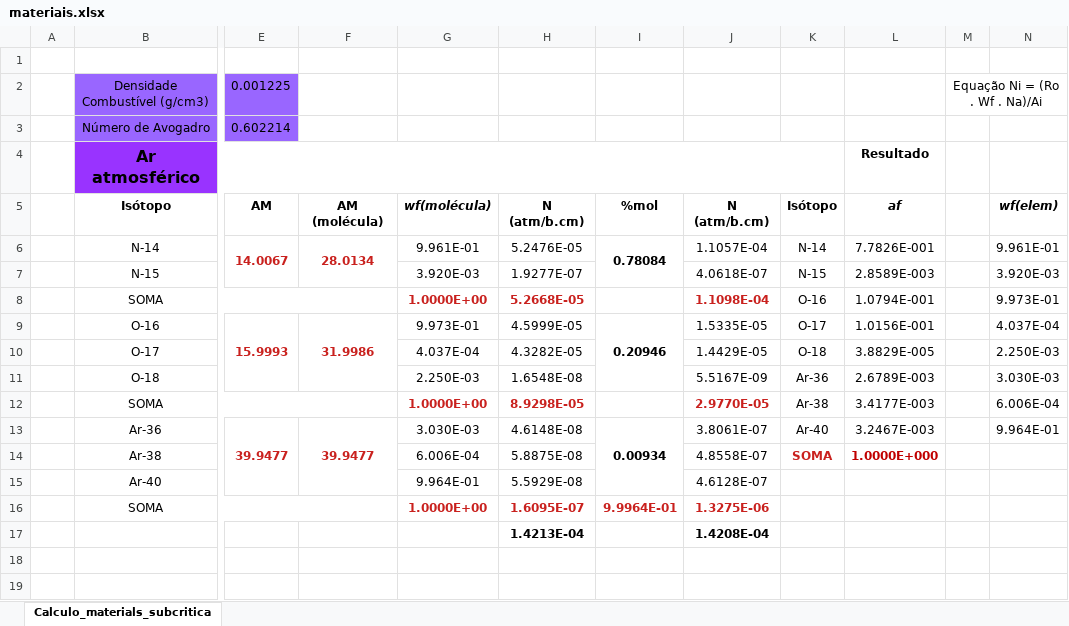
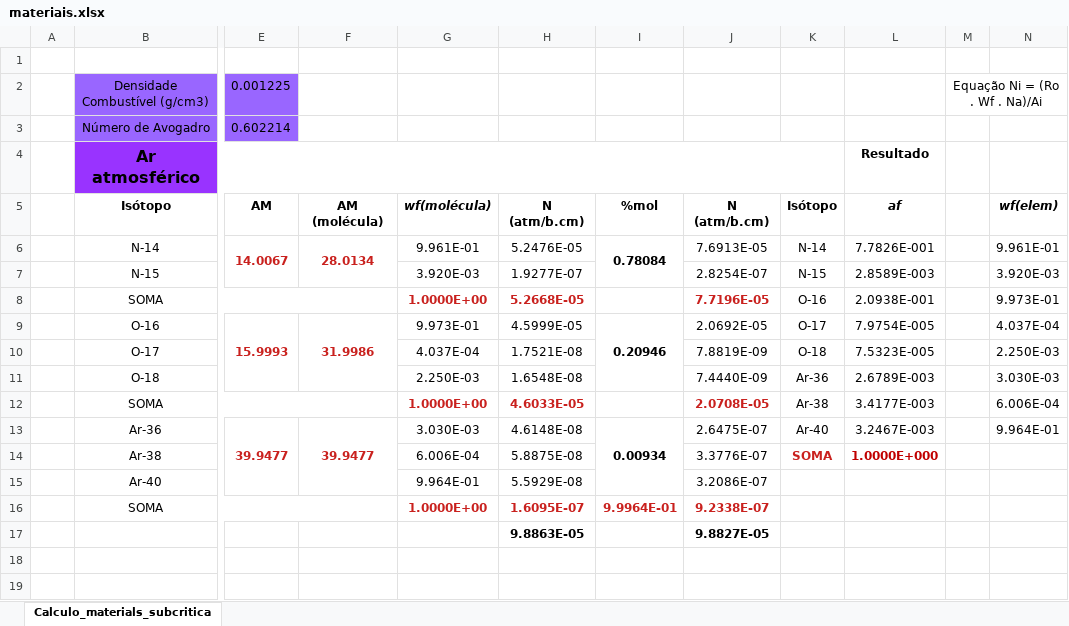
Before and after one commit to campagnani/CHICAGO_DEN-R1, an Excel workbook: Tabelas/materiais.xlsx, sheet Calculo_materials_subcritica, drawn as a sheet; only a part is shown, gaps mark what is left out; values as stored, in another font and other column widths than the file's, no borders; removed rows and columns are numbered as before the commit, all else as after; rows hold the shown columns only; the diff names each change by its address in the sheet, - before the commit and + after, or states it on an @@ line.

```diff
--- a/Tabelas/materiais.xlsx (sheet Calculo_materials_subcritica)
+++ b/Tabelas/materiais.xlsx (sheet Calculo_materials_subcritica)
-J6 (N (atm/b.cm)): 1.1057E-04
+J6 (N (atm/b.cm)): 7.6913E-05
-J7 (N (atm/b.cm)): 4.0618E-07
+J7 (N (atm/b.cm)): 2.8254E-07
-J8 (N (atm/b.cm)): 1.1098E-04
+J8 (N (atm/b.cm)): 7.7196E-05
-L8 (af): 1.0794E-001
+L8 (af): 2.0938E-001
-J9 (N (atm/b.cm)): 1.5335E-05
+J9 (N (atm/b.cm)): 2.0692E-05
-L9 (af): 1.0156E-001
+L9 (af): 7.9754E-005
-H10 (N (atm/b.cm)): 4.3282E-05
+H10 (N (atm/b.cm)): 1.7521E-08
-J10 (N (atm/b.cm)): 1.4429E-05
+J10 (N (atm/b.cm)): 7.8819E-09
-L10 (af): 3.8829E-005
+L10 (af): 7.5323E-005
-J11 (N (atm/b.cm)): 5.5167E-09
+J11 (N (atm/b.cm)): 7.4440E-09
-H12 (N (atm/b.cm)): 8.9298E-05
+H12 (N (atm/b.cm)): 4.6033E-05
-J12 (N (atm/b.cm)): 2.9770E-05
+J12 (N (atm/b.cm)): 2.0708E-05
-J13 (N (atm/b.cm)): 3.8061E-07
+J13 (N (atm/b.cm)): 2.6475E-07
-J14 (N (atm/b.cm)): 4.8558E-07
+J14 (N (atm/b.cm)): 3.3776E-07
-J15 (N (atm/b.cm)): 4.6128E-07
+J15 (N (atm/b.cm)): 3.2086E-07
-J16 (N (atm/b.cm)): 1.3275E-06
+J16 (N (atm/b.cm)): 9.2338E-07
-row 17:  |  |  |  |  | 1.4213E-04 |  | 1.4208E-04
+row 17:  |  |  |  |  | 9.8863E-05 |  | 9.8827E-05
```
Also changed, not shown: 1 other file.
